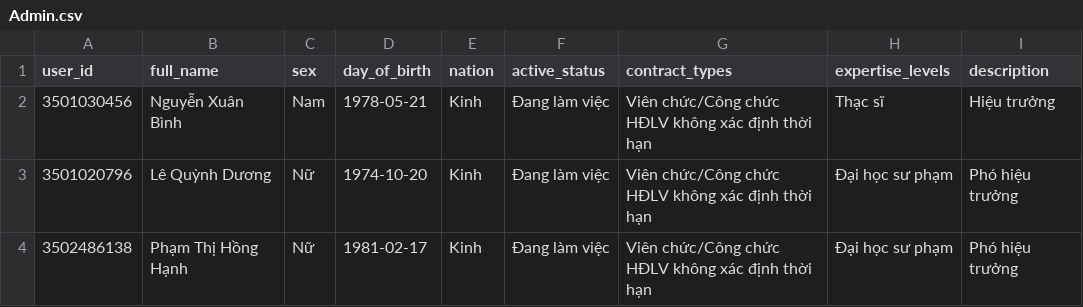
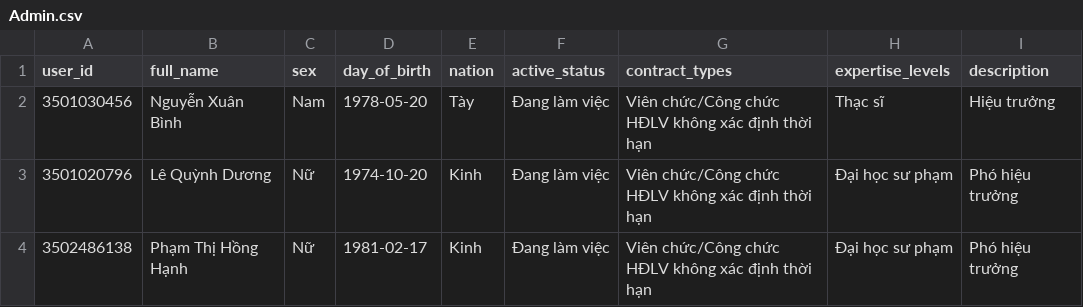
Before and after one commit to CodeBotX/SmartClassroom, a CSV file: backend/backup/Admin.csv, drawn as a sheet.

```diff
--- a/backend/backup/Admin.csv
+++ b/backend/backup/Admin.csv
@@ -1,3 +1,3 @@
 user_id,full_name,sex,day_of_birth,nation,active_status,contract_types,expertise_levels,description
-3501030456,Nguyễn Xuân Bình,Nam,1978-05-21,Kinh,Đang làm việc,Viên chức/Công chức HĐLV không xác định thời hạn,Thạc sĩ,Hiệu trưởng
+3501030456,Nguyễn Xuân Bình,Nam,1978-05-20,Tày,Đang làm việc,Viên chức/Công chức HĐLV không xác định thời hạn,Thạc sĩ,Hiệu trưởng
 3501020796,Lê Quỳnh Dương,Nữ,1974-10-20,Kinh,Đang làm việc,Viên chức/Công chức HĐLV không xác định thời hạn,Đại học sư phạm,Phó hiệu trưởng
```
Also changed, not shown: 54 other files.
